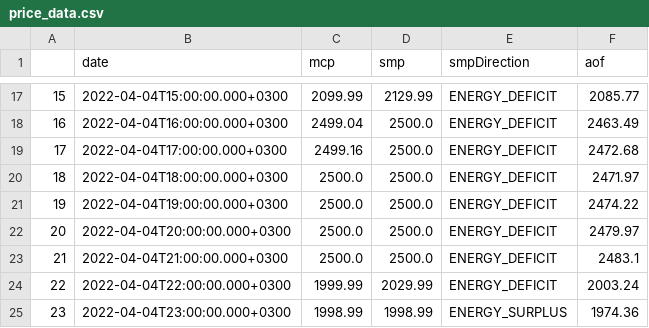
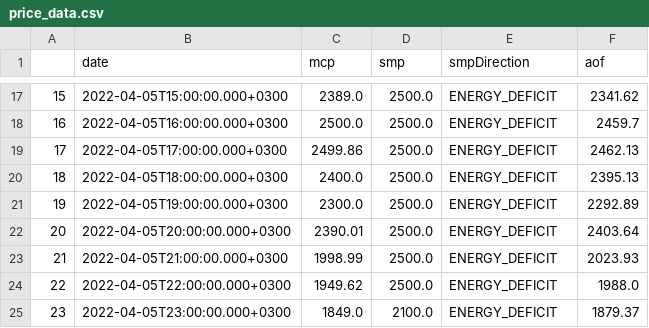
Before and after one commit to berkorbay/intraday, a CSV file: inst/market-data/price_data.csv, drawn as a sheet; only a part is shown, gaps mark what is left out; the diff covers the shown part only.

```diff
--- a/inst/market-data/price_data.csv
+++ b/inst/market-data/price_data.csv
@@ -17,9 +17,9 @@
-15,2022-04-04T15:00:00.000+0300,2099.99,2129.99,ENERGY_DEFICIT,2085.77
-16,2022-04-04T16:00:00.000+0300,2499.04,2500.0,ENERGY_DEFICIT,2463.49
-17,2022-04-04T17:00:00.000+0300,2499.16,2500.0,ENERGY_DEFICIT,2472.68
-18,2022-04-04T18:00:00.000+0300,2500.0,2500.0,ENERGY_DEFICIT,2471.97
-19,2022-04-04T19:00:00.000+0300,2500.0,2500.0,ENERGY_DEFICIT,2474.22
-20,2022-04-04T20:00:00.000+0300,2500.0,2500.0,ENERGY_DEFICIT,2479.97
-21,2022-04-04T21:00:00.000+0300,2500.0,2500.0,ENERGY_DEFICIT,2483.1
-22,2022-04-04T22:00:00.000+0300,1999.99,2029.99,ENERGY_DEFICIT,2003.24
-23,2022-04-04T23:00:00.000+0300,1998.99,1998.99,ENERGY_SURPLUS,1974.36
+15,2022-04-05T15:00:00.000+0300,2389.0,2500.0,ENERGY_DEFICIT,2341.62
+16,2022-04-05T16:00:00.000+0300,2500.0,2500.0,ENERGY_DEFICIT,2459.7
+17,2022-04-05T17:00:00.000+0300,2499.86,2500.0,ENERGY_DEFICIT,2462.13
+18,2022-04-05T18:00:00.000+0300,2400.0,2500.0,ENERGY_DEFICIT,2395.13
+19,2022-04-05T19:00:00.000+0300,2300.0,2500.0,ENERGY_DEFICIT,2292.89
+20,2022-04-05T20:00:00.000+0300,2390.01,2500.0,ENERGY_DEFICIT,2403.64
+21,2022-04-05T21:00:00.000+0300,1998.99,2500.0,ENERGY_DEFICIT,2023.93
+22,2022-04-05T22:00:00.000+0300,1949.62,2500.0,ENERGY_DEFICIT,1988.0
+23,2022-04-05T23:00:00.000+0300,1849.0,2100.0,ENERGY_DEFICIT,1879.37
```
Also changed, not shown: 61 edited cells elsewhere in this file, inst/market-data/intraday_summary.csv, 2 other files.
